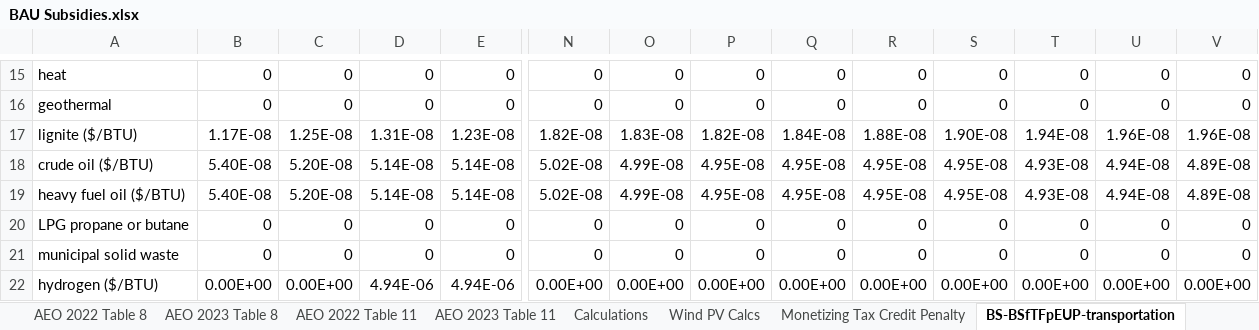
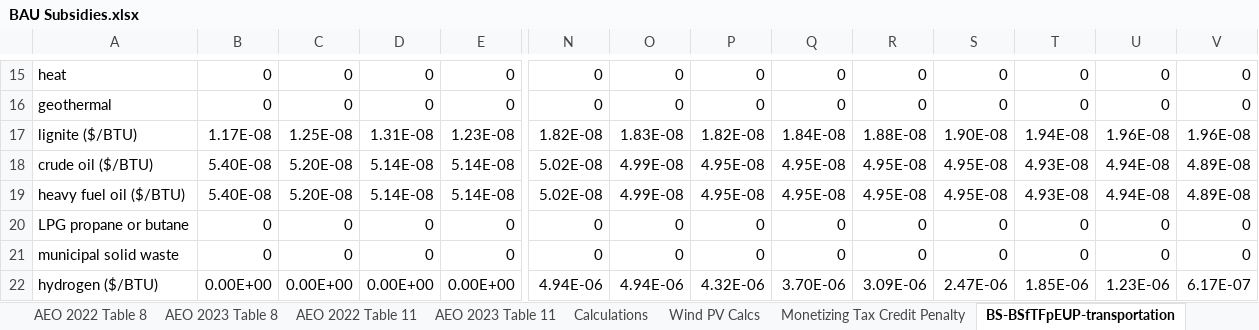
Before and after one commit to EnergyInnovation/eps-delaware, an Excel workbook: InputData/fuels/BS/BAU Subsidies.xlsx, sheet BS-BSfTFpEUP-transportation, drawn as a sheet; only a part is shown, gaps mark what is left out; values as stored, in another font and other column widths than the file's, no borders; the diff names each change by its address in the sheet, - before the commit and + after, or states it on an @@ line.

```diff
--- a/InputData/fuels/BS/BAU Subsidies.xlsx (sheet BS-BSfTFpEUP-transportation)
+++ b/InputData/fuels/BS/BAU Subsidies.xlsx (sheet BS-BSfTFpEUP-transportation)
-D22: 4.94E-06
+D22: 0.00E+00
-E22: 4.94E-06
+E22: 0.00E+00
-N22: 0.00E+00
+N22: 4.94E-06
-O22: 0.00E+00
+O22: 4.94E-06
-P22: 0.00E+00
+P22: 4.32E-06
-Q22: 0.00E+00
+Q22: 3.70E-06
-R22: 0.00E+00
+R22: 3.09E-06
-S22: 0.00E+00
+S22: 2.47E-06
-T22: 0.00E+00
+T22: 1.85E-06
-U22: 0.00E+00
+U22: 1.23E-06
-V22: 0.00E+00
+V22: 6.17E-07
```
Also changed, not shown: sheet Hydrogen, sheet Inflation Reduction Act - Hydgn, sheet BS-BSfTFpEUP-res-bldgs, sheet BS-BSfTFpEUP-com-bldgs, sheet BS-BSfTFpEUP-dist-heat-hydgn, sheet BS-BSfTFpEUP-geoeng, 3 more sheets, formulas that keep their value, charts or pictures, InputData/ccs/BCS/BAU CCS Subsidy.xlsx, InputData/elec/RACP/RPS Alternative Compliance Payment.xlsx, 30 other files.
